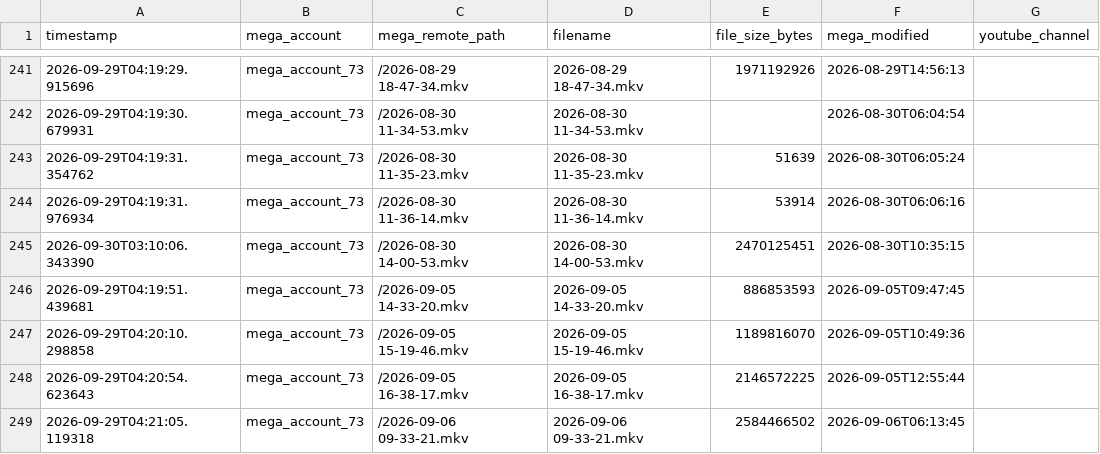
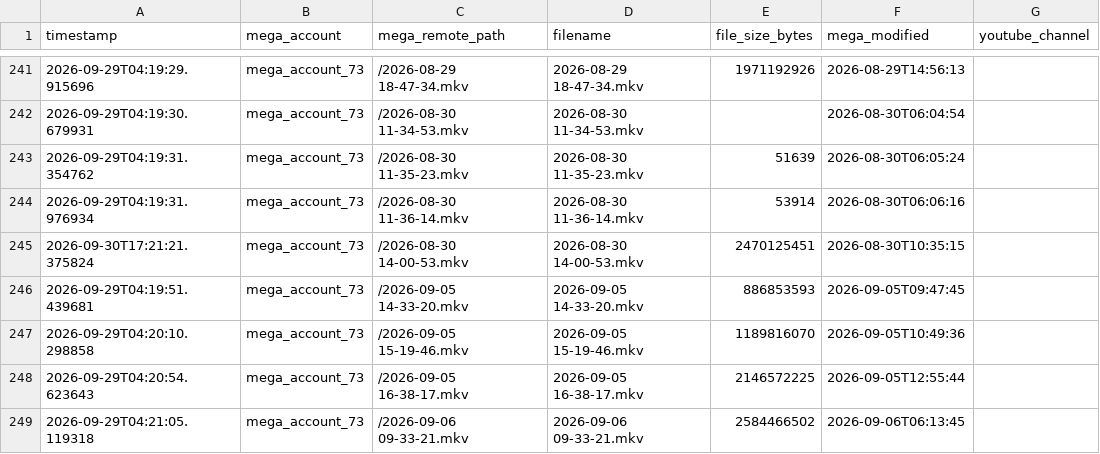
Before and after one commit to authorss81/mega2drive, a CSV file: manifest.csv, drawn as a sheet; only a part is shown, gaps mark what is left out; the diff covers the shown part only; the diff names each change by its address in the sheet, - before the commit and + after, or states it on an @@ line.

```diff
--- a/manifest.csv
+++ b/manifest.csv
-A245 (timestamp): 2026-09-30T03:10:06.343390
+A245 (timestamp): 2026-09-30T17:21:21.375824
```
Also changed, not shown: 106 edited cells elsewhere in this file, 1 other file.
